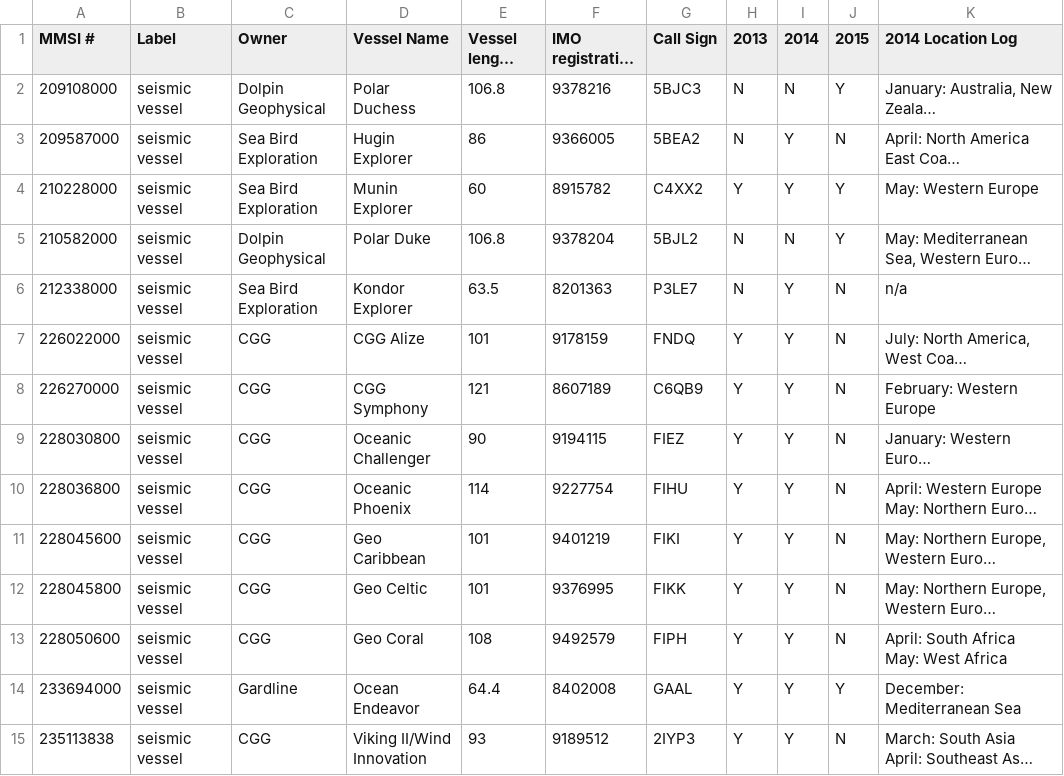
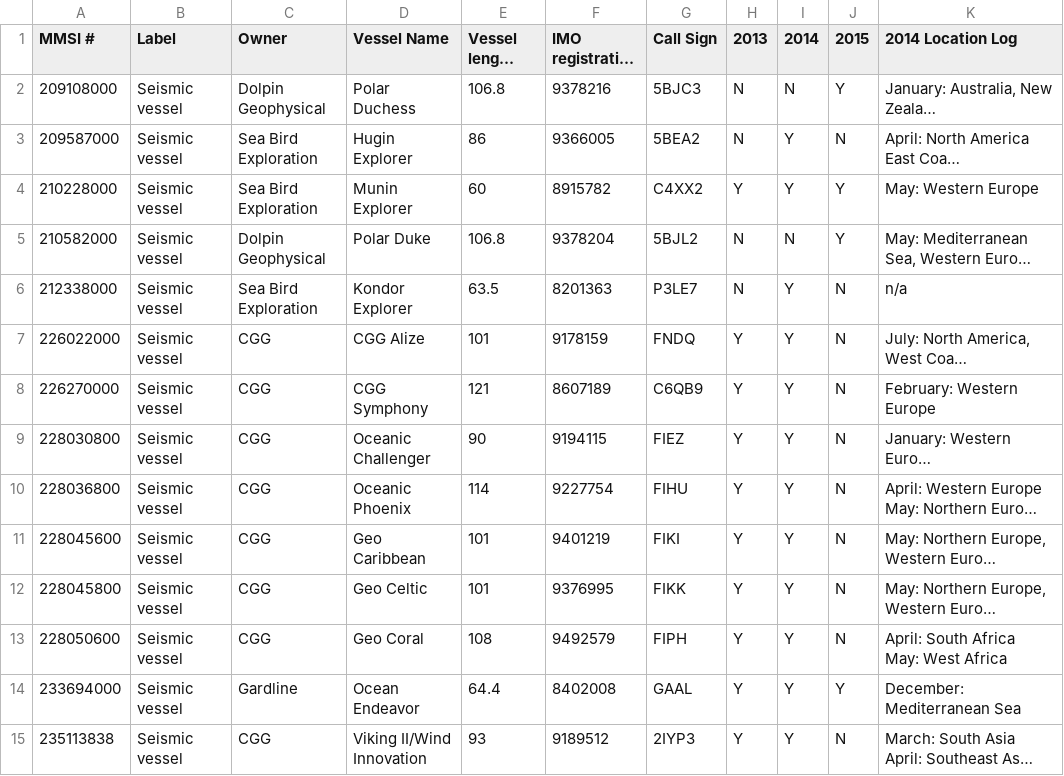
Before and after one commit to GlobalFishingWatch/mussidae, a CSV file: mussidae/data/classification-list-sources/WorldwideSeismicVesselDatabase4Dec15.csv, drawn as a sheet; only a part is shown; long unchanged cells end in …; the diff covers the shown part only; the diff names each change by its address in the sheet, - before the commit and + after, or states it on an @@ line.

Commit message:
new method for combining lists

```diff
--- a/mussidae/data/classification-list-sources/WorldwideSeismicVesselDatabase4Dec15.csv
+++ b/mussidae/data/classification-list-sources/WorldwideSeismicVesselDatabase4Dec15.csv
-B2:B15 (Label): seismic vessel
+B2:B15 (Label): Seismic vessel
```
Also changed, not shown: 165 edited cells elsewhere in this file, 21 other files.
